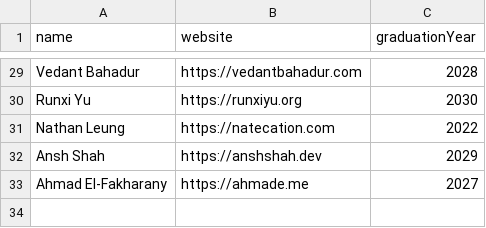
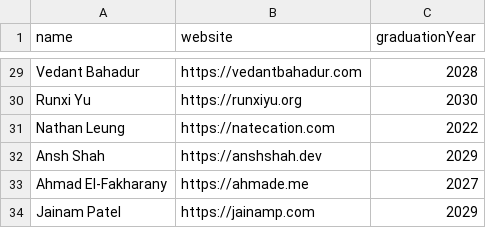
Before and after one commit to AlexCSalinas/michigan-webring, a CSV file: data/students.csv, drawn as a sheet; only a part is shown, gaps mark what is left out.

Commit message:
Add Jainam Patel to students.csv

```diff
--- a/data/students.csv
+++ b/data/students.csv
@@ -33 +33,2 @@ Ansh Shah,https://anshshah.dev,2029
 Ahmad El-Fakharany,https://ahmade.me,2027
+Jainam Patel,https://jainamp.com,2029
```
